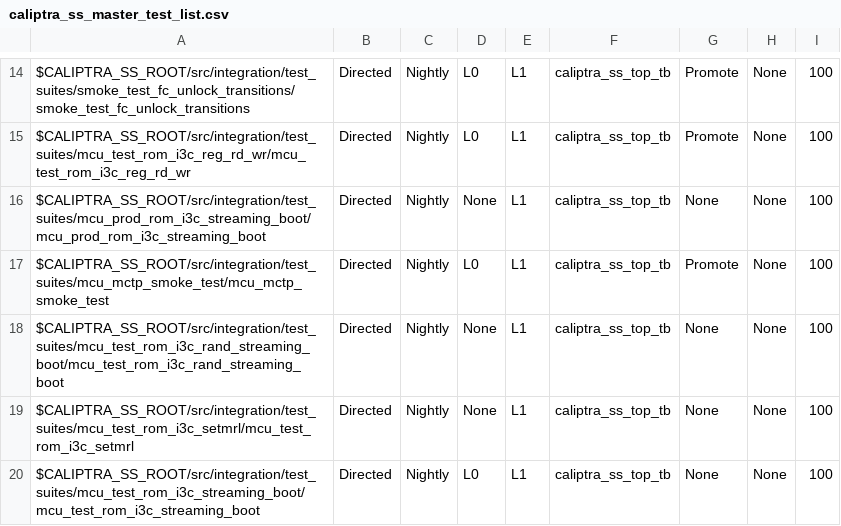
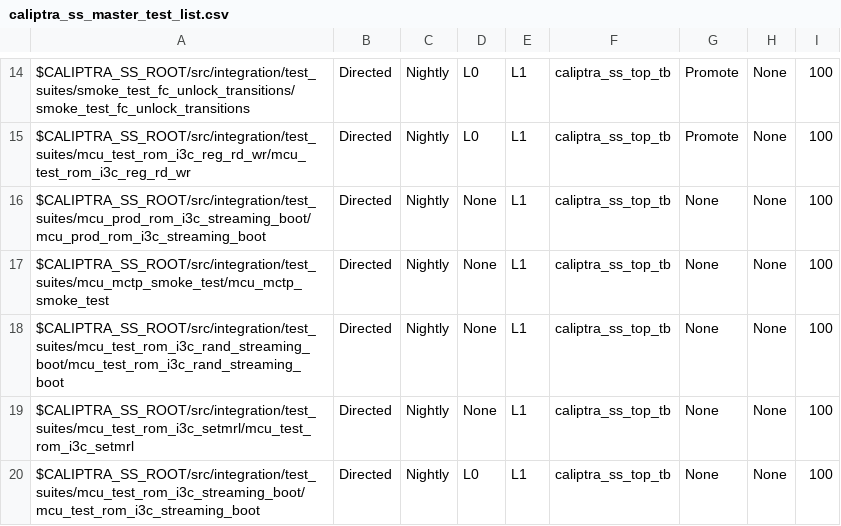
Before and after one commit to dharamvir-nxp/caliptra-ss, a CSV file: src/integration/stimulus/testsuites/caliptra_ss_master_test_list.csv, drawn as a sheet; only a part is shown, gaps mark what is left out.

Commit message:
[RTL] Add I3C User bit support, ENTDAA CCC Init, and 400Mhz sim freq (#315)
* Added Support for ENTDAA and updated clock freq to 400Mhz.
* Testsuite cleanup
* Removed I3C MCTP test from L0 Regression
* reg model updates inline with latest i3c submodule
* Updated inline with latest i3c core revision

```diff
--- a/src/integration/stimulus/testsuites/caliptra_ss_master_test_list.csv
+++ b/src/integration/stimulus/testsuites/caliptra_ss_master_test_list.csv
@@ -16,3 +16,3 @@ $CALIPTRA_SS_ROOT/src/integration/test_suites/mcu_test_rom_i3c_reg_rd_wr/mcu_tes
 $CALIPTRA_SS_ROOT/src/integration/test_suites/mcu_prod_rom_i3c_streaming_boot/mcu_prod_rom_i3c_streaming_boot                           , Directed       , Nightly       , None, L1  , caliptra_ss_top_tb, None           , None     , 100
-$CALIPTRA_SS_ROOT/src/integration/test_suites/mcu_mctp_smoke_test/mcu_mctp_smoke_test                                                   , Directed       , Nightly       , L0  , L1  , caliptra_ss_top_tb, Promote        , None     , 100
+$CALIPTRA_SS_ROOT/src/integration/test_suites/mcu_mctp_smoke_test/mcu_mctp_smoke_test                                                   , Directed       , Nightly       , None, L1  , caliptra_ss_top_tb, None           , None     , 100
 $CALIPTRA_SS_ROOT/src/integration/test_suites/mcu_test_rom_i3c_rand_streaming_boot/mcu_test_rom_i3c_rand_streaming_boot                 , Directed       , Nightly       , None, L1  , caliptra_ss_top_tb, None           , None     , 100
```
Also changed, not shown: 47 other files.
